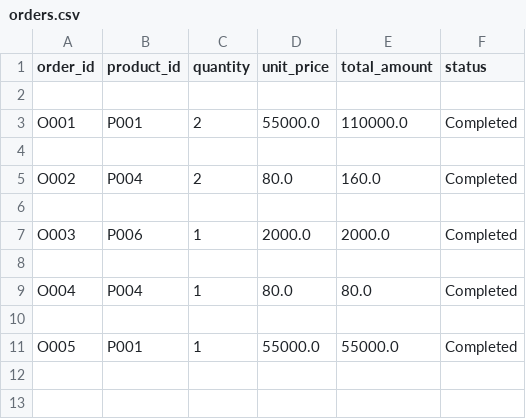
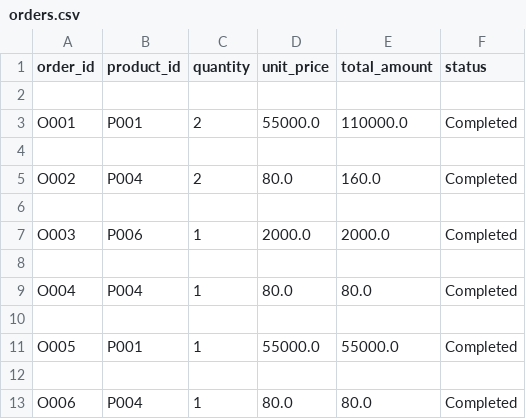
Before and after one commit to Devasree-k/level2_python, a CSV file: Task_4/data/orders.csv, drawn as a sheet.

```diff
--- a/Task_4/data/orders.csv
+++ b/Task_4/data/orders.csv
@@ -11 +11,3 @@ O004,P004,1,80.0,80.0,Completed
 O005,P001,1,55000.0,55000.0,Completed
+
+O006,P004,1,80.0,80.0,Completed
```
Also changed, not shown: Task_4/data/product.csv, 6 other files.
